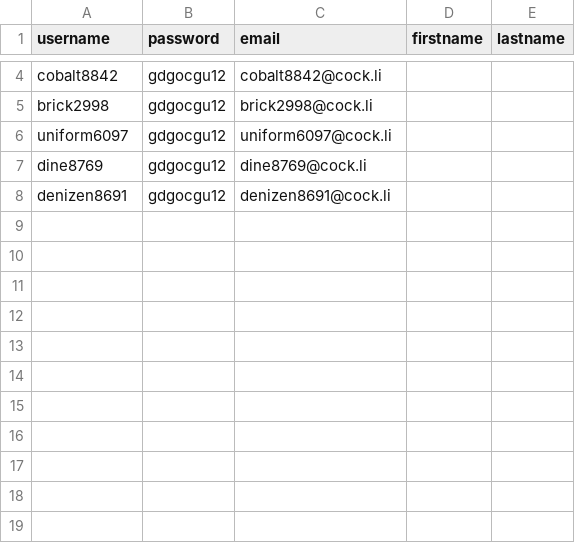
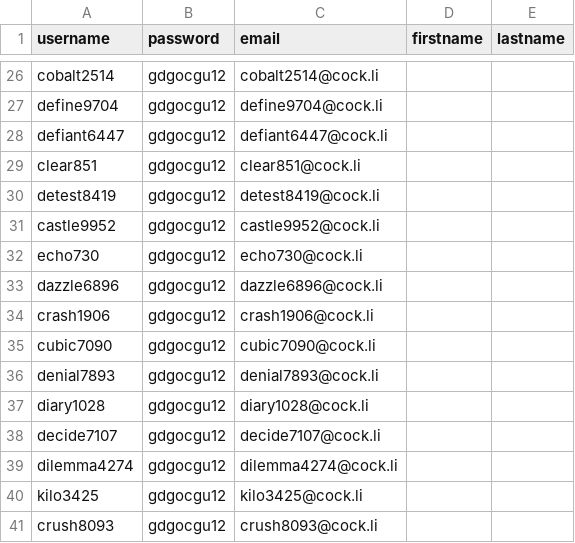
Before and after one commit to preetbiswas12/selenium, a CSV file: accounts_created.csv, drawn as a sheet; only a part is shown, gaps mark what is left out; removed rows and columns are numbered as before the commit, all else as after; the diff covers the shown part only; the diff names each change by its address in the sheet, - before the commit and + after, or states it on an @@ line.

```diff
--- a/accounts_created.csv
+++ b/accounts_created.csv
-A26 (username): cobalt8842
+A26 (username): cobalt2514
-C26 (email): cobalt8842@cock.li
+C26 (email): cobalt2514@cock.li
-row 5: brick2998 | gdgocgu12 | brick2998@cock.li
-A27 (username): uniform6097
+A27 (username): define9704
-C27 (email): uniform6097@cock.li
+C27 (email): define9704@cock.li
+row 28: defiant6447 | gdgocgu12 | defiant6447@cock.li
+row 29: clear851 | gdgocgu12 | clear851@cock.li
+row 30: detest8419 | gdgocgu12 | detest8419@cock.li
+row 31: castle9952 | gdgocgu12 | castle9952@cock.li
+row 32: echo730 | gdgocgu12 | echo730@cock.li
+row 33: dazzle6896 | gdgocgu12 | dazzle6896@cock.li
+row 34: crash1906 | gdgocgu12 | crash1906@cock.li
+row 35: cubic7090 | gdgocgu12 | cubic7090@cock.li
-A36 (username): dine8769
+A36 (username): denial7893
-C36 (email): dine8769@cock.li
+C36 (email): denial7893@cock.li
+row 37: diary1028 | gdgocgu12 | diary1028@cock.li
-A38 (username): denizen8691
+A38 (username): decide7107
-C38 (email): denizen8691@cock.li
+C38 (email): decide7107@cock.li
+row 39: dilemma4274 | gdgocgu12 | dilemma4274@cock.li
+row 40: kilo3425 | gdgocgu12 | kilo3425@cock.li
+row 41: crush8093 | gdgocgu12 | crush8093@cock.li
```
Also changed, not shown: 23 added rows, 1 removed row and 2 edited cells elsewhere in this file, 14 other files.
